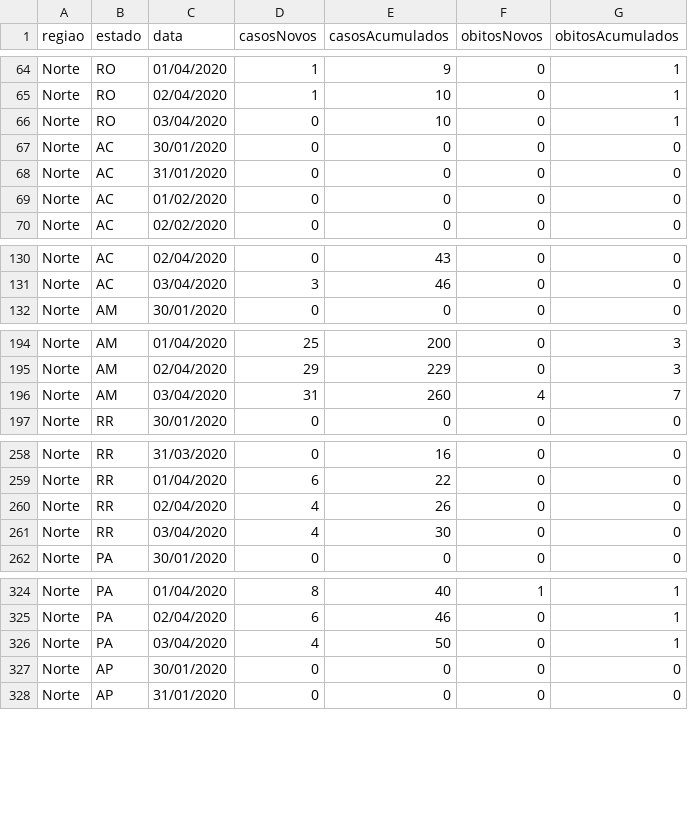
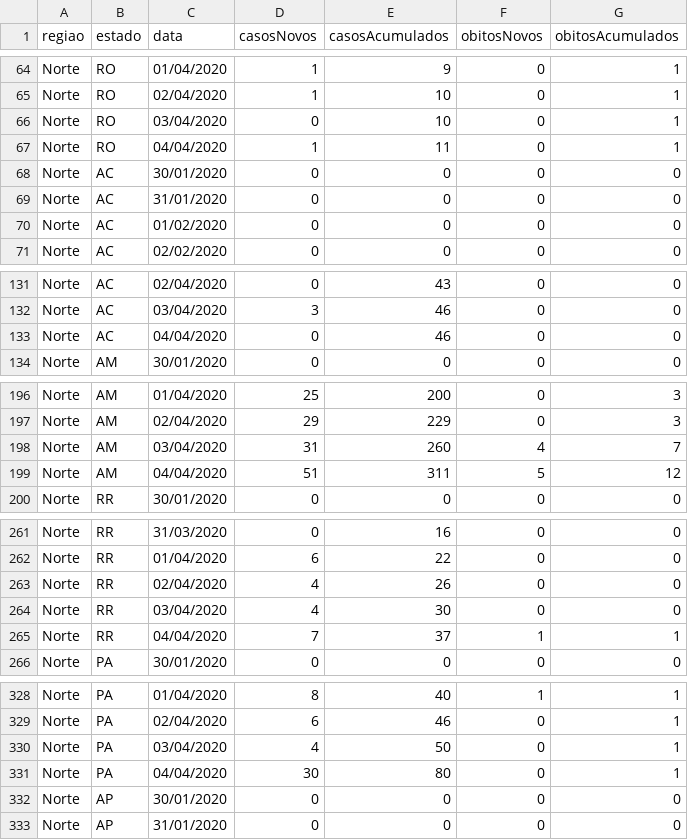
Before and after one commit to mralbu/coronavirusbrazil, a CSV file: data-raw/COVID19_MinisterioDaSaude.csv, drawn as a sheet; only a part is shown, gaps mark what is left out; the diff covers the shown part only; the diff names each change by its address in the sheet, - before the commit and + after, or states it on an @@ line.

Commit message:
Update data

```diff
--- a/data-raw/COVID19_MinisterioDaSaude.csv
+++ b/data-raw/COVID19_MinisterioDaSaude.csv
+row 67: Norte | RO | 04/04/2020 | 1 | 11 | 0 | 1
+row 133: Norte | AC | 04/04/2020 | 0 | 46 | 0 | 0
+row 199: Norte | AM | 04/04/2020 | 51 | 311 | 5 | 12
+row 265: Norte | RR | 04/04/2020 | 7 | 37 | 1 | 1
+row 331: Norte | PA | 04/04/2020 | 30 | 80 | 0 | 1
```
Also changed, not shown: 22 added rows elsewhere in this file, data-raw/coronavirus_br.csv, data-raw/coronavirus_states.csv, 10 other files.
